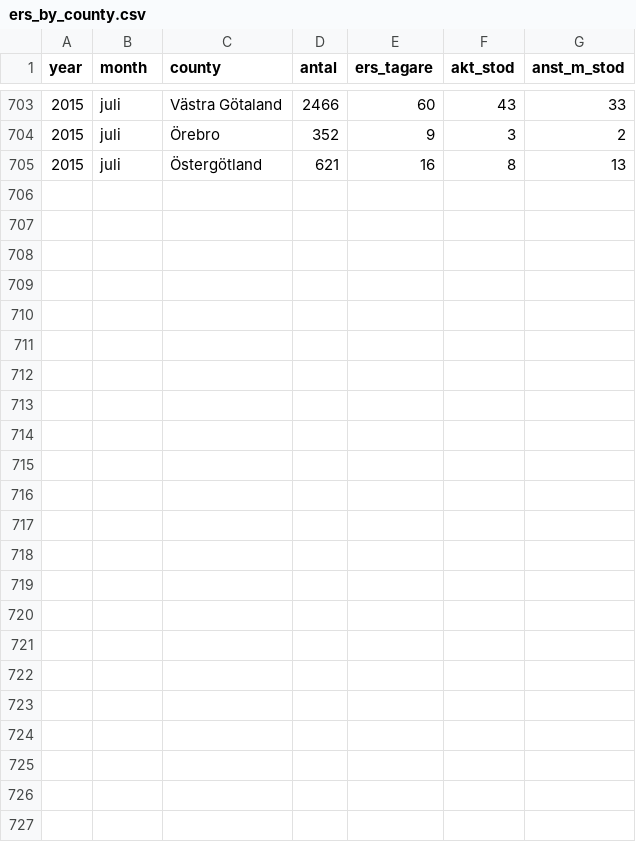
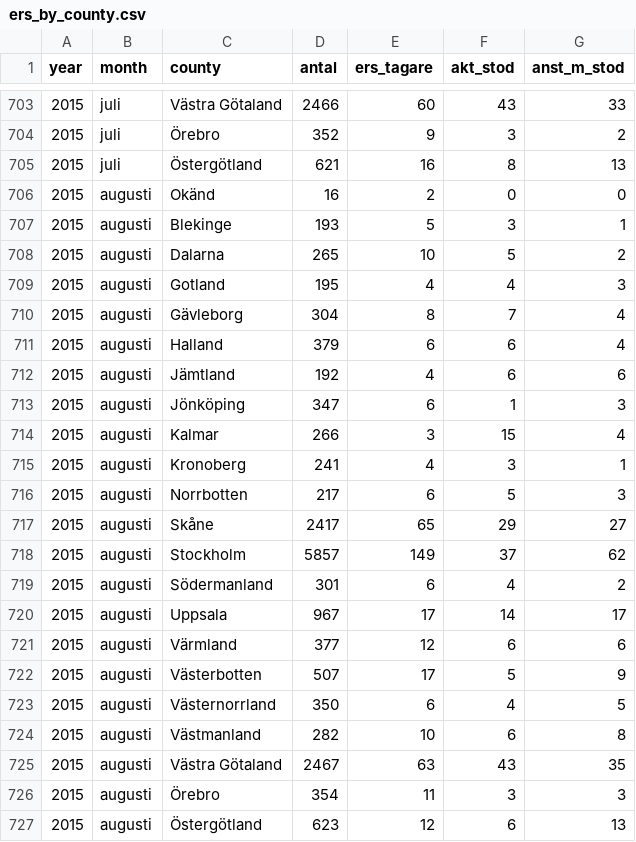
Before and after one commit to MansMeg/DIK_analys, a CSV file: Data/ers_by_county.csv, drawn as a sheet; only a part is shown, gaps mark what is left out; the diff names each change by its address in the sheet, - before the commit and + after, or states it on an @@ line.

```diff
--- a/Data/ers_by_county.csv
+++ b/Data/ers_by_county.csv
+row 706: 2015 | augusti | Okänd | 16 | 2 | 0 | 0
+row 707: 2015 | augusti | Blekinge | 193 | 5 | 3 | 1
+row 708: 2015 | augusti | Dalarna | 265 | 10 | 5 | 2
+row 709: 2015 | augusti | Gotland | 195 | 4 | 4 | 3
+row 710: 2015 | augusti | Gävleborg | 304 | 8 | 7 | 4
+row 711: 2015 | augusti | Halland | 379 | 6 | 6 | 4
+row 712: 2015 | augusti | Jämtland | 192 | 4 | 6 | 6
+row 713: 2015 | augusti | Jönköping | 347 | 6 | 1 | 3
+row 714: 2015 | augusti | Kalmar | 266 | 3 | 15 | 4
+row 715: 2015 | augusti | Kronoberg | 241 | 4 | 3 | 1
+row 716: 2015 | augusti | Norrbotten | 217 | 6 | 5 | 3
+row 717: 2015 | augusti | Skåne | 2417 | 65 | 29 | 27
+row 718: 2015 | augusti | Stockholm | 5857 | 149 | 37 | 62
+row 719: 2015 | augusti | Södermanland | 301 | 6 | 4 | 2
+row 720: 2015 | augusti | Uppsala | 967 | 17 | 14 | 17
+row 721: 2015 | augusti | Värmland | 377 | 12 | 6 | 6
+row 722: 2015 | augusti | Västerbotten | 507 | 17 | 5 | 9
+row 723: 2015 | augusti | Västernorrland | 350 | 6 | 4 | 5
+row 724: 2015 | augusti | Västmanland | 282 | 10 | 6 | 8
+row 725: 2015 | augusti | Västra Götaland | 2467 | 63 | 43 | 35
+row 726: 2015 | augusti | Örebro | 354 | 11 | 3 | 3
+row 727: 2015 | augusti | Östergötland | 623 | 12 | 6 | 13
```
Also changed, not shown: Data/arb_prgm_a.csv, Data/ers_by_age.csv, 8 other files.
